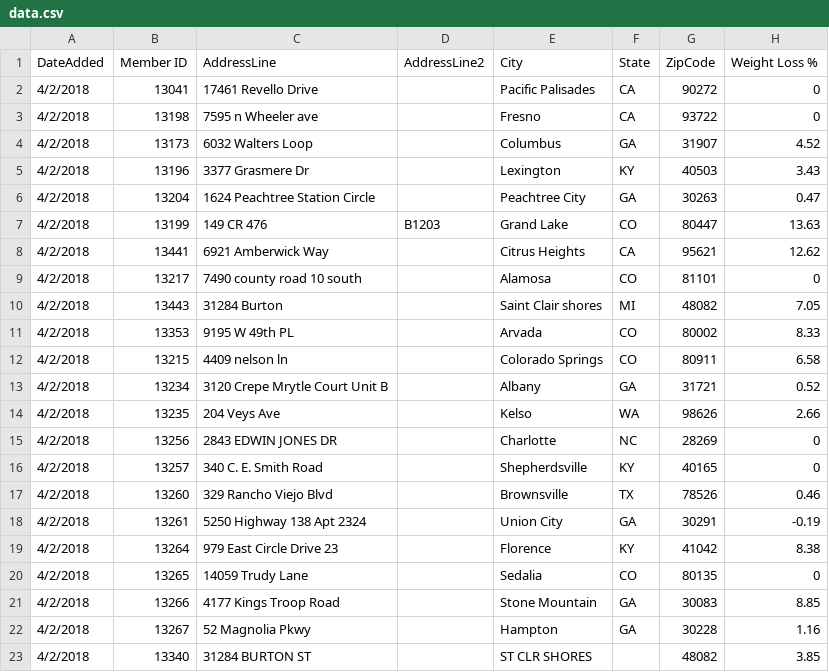
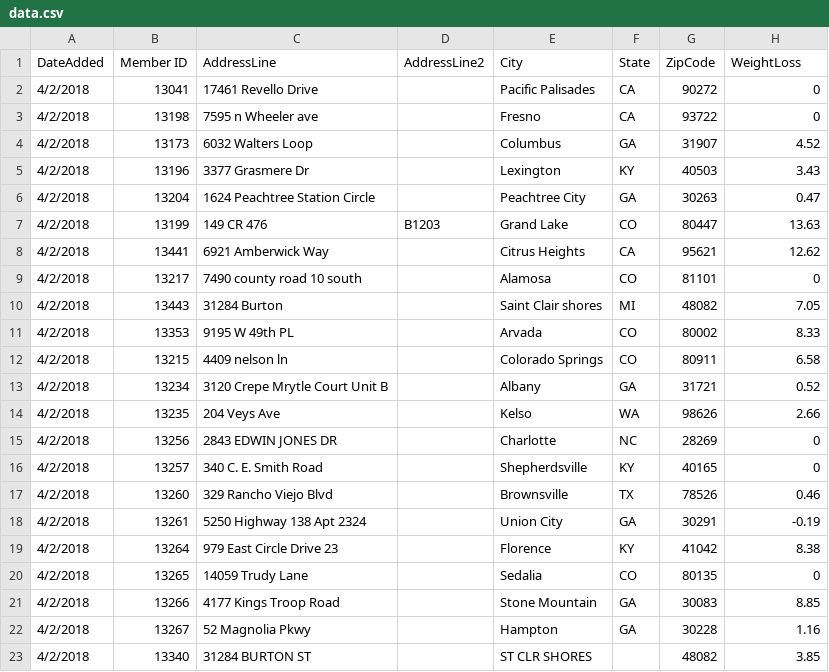
Before and after one commit to goozgooz/walkscore, a CSV file: data.csv, drawn as a sheet.

```diff
--- a/data.csv
+++ b/data.csv
@@ -1,2 +1,2 @@
-DateAdded,Member ID,AddressLine,AddressLine2,City,State,ZipCode,Weight Loss %,,,,,,,,,,,,,,,,,,,
+DateAdded,Member ID,AddressLine,AddressLine2,City,State,ZipCode,WeightLoss,,,,,,,,,,,,,,,,,,,
 4/2/2018,13041,17461 Revello Drive,,Pacific Palisades,CA,90272,0,,,,,,,,,,,,,,,,,,,
```
Also changed, not shown: data-result.csv, 3 other files.
